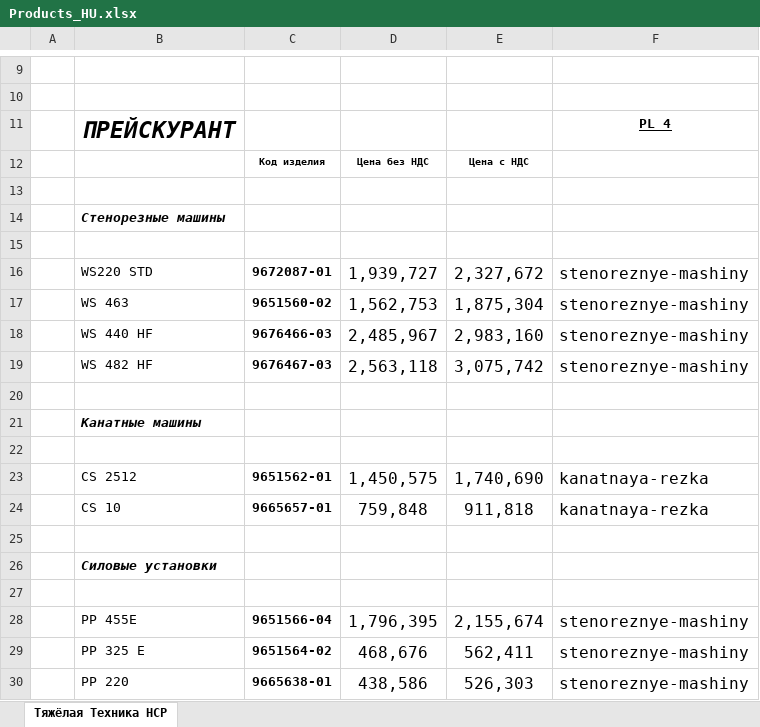
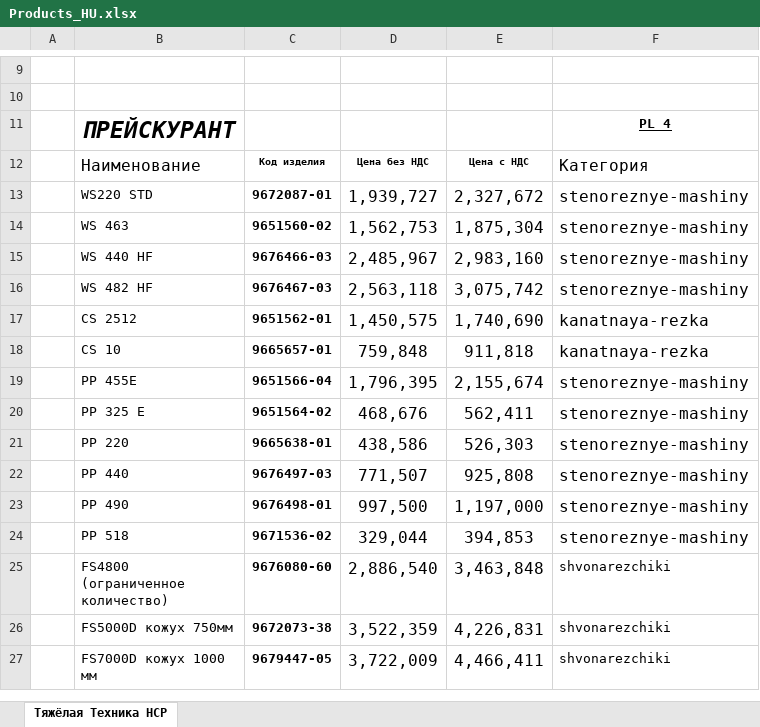
Before and after one commit to ogneyar/LeidtogiServer, an Excel workbook: server/prices/husqvarna/Products_HU.xlsx, sheet Тяжёлая Техника HCP, drawn as a sheet; only a part is shown, gaps mark what is left out; the shorter side is filled out with more unchanged rows; values as stored, in another font and other column widths than the file's, no borders; charts and pictures not drawn; the diff covers the shown part only; the diff names each change by its address in the sheet, - before the commit and + after, or states it on an @@ line.

```diff
--- a/server/prices/husqvarna/Products_HU.xlsx (sheet Тяжёлая Техника HCP)
+++ b/server/prices/husqvarna/Products_HU.xlsx (sheet Тяжёлая Техника HCP)
-B12: (empty)
+B12: Наименование
-F12: (empty)
+F12: Категория
-row 13: (empty)
-row 14:  | Стенорезные машины
-row 15: (empty)
-row 20: (empty)
-row 21:  | Канатные машины
-row 22: (empty)
-row 25: (empty)
-row 26:  | Силовые установки
-row 27: (empty)
```
Also changed, not shown: 8 removed rows elsewhere in this sheet, formulas that keep their value, server/prices/husqvarna/Accessories.xlsx, server/prices/husqvarna/Products_HCP.xlsx.
